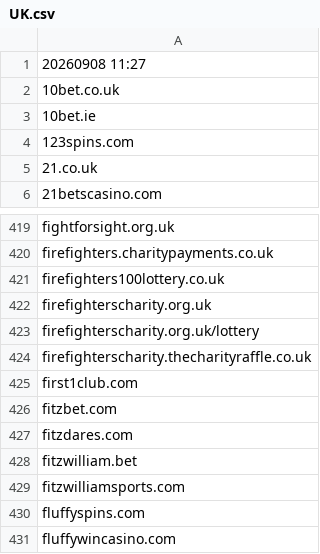
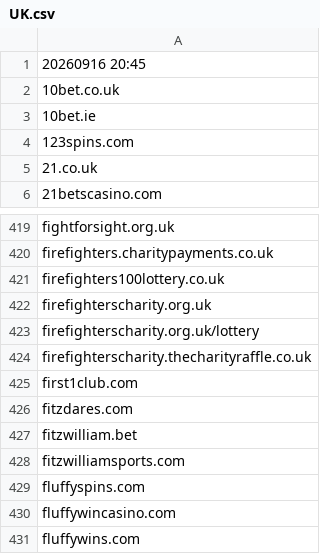
Before and after one commit to itsJustinCase/gamble-eagle, a CSV file: UK.csv, drawn as a sheet; only a part is shown, gaps mark what is left out; the shorter side is filled out with more unchanged rows.

Commit message:
update UK.csv

```diff
--- a/UK.csv
+++ b/UK.csv
@@ -1,2 +1,2 @@
-20260908 11:27
+20260916 20:45
 10bet.co.uk
@@ -425,3 +425,2 @@ firefighterscharity.thecharityraffle.co.uk
 first1club.com
-fitzbet.com
 fitzdares.com
```
